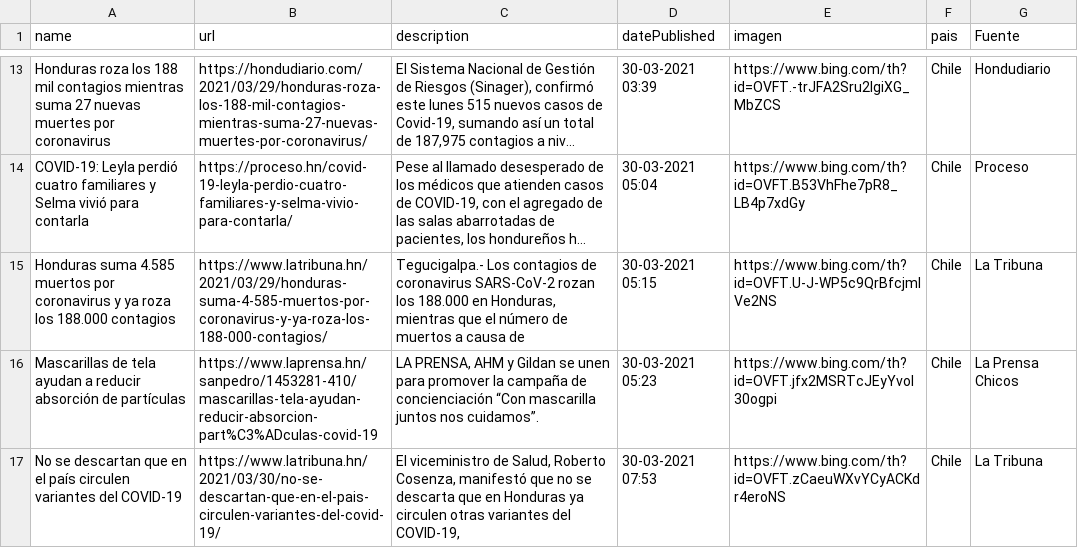
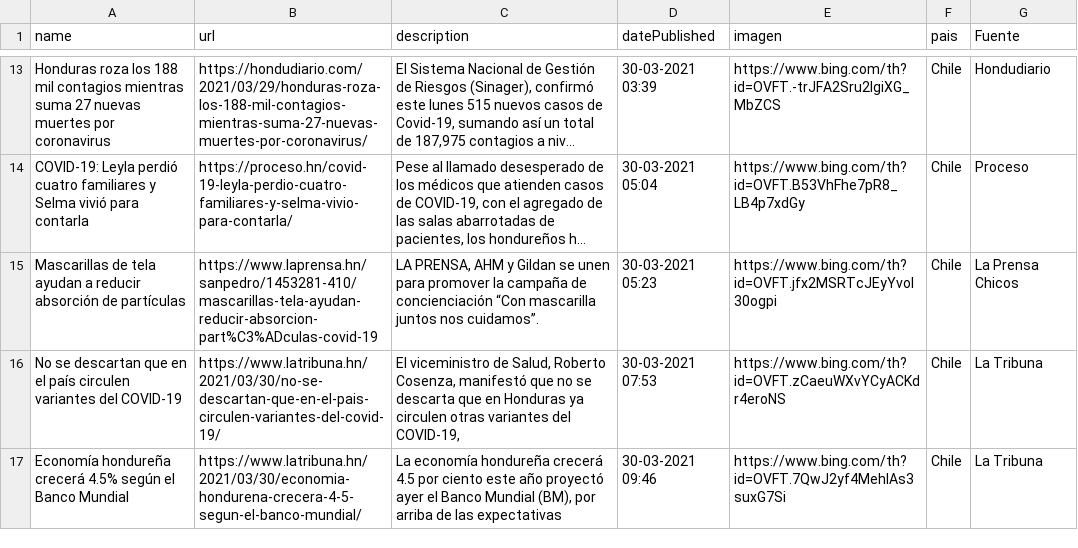
Before and after one commit to hectorflores329/github-actions_HN, a CSV file: Bing/News/Honduras.csv, drawn as a sheet; only a part is shown, gaps mark what is left out; long unchanged cells end in …; removed rows and columns are numbered as before the commit, all else as after; the diff names each change by its address in the sheet, - before the commit and + after, or states it on an @@ line.

Commit message:
Descargado archivos

```diff
--- a/Bing/News/Honduras.csv
+++ b/Bing/News/Honduras.csv
-row 15: Honduras suma 4.585 muertos por coronavirus y ya roza los 188.000 contagios | https://www.latribuna.hn/2021/03/29/honduras-suma-4-585-muertos-por-coronavirus-y-ya-roza-los-188-000-contagios/ | Tegucigalpa.- Los contagios de coronavirus SARS-CoV-2 rozan los 188.000 en Honduras, mientras que el número de muertos a causa de | 30-03-2021 05:15 | https://www.bing.com/th?id=OVFT.U-J-WP5c9QrBfcjmIVe2NS | Chile | La Tribuna
+row 17: Economía hondureña crecerá 4.5% según el Banco Mundial | https://www.latribuna.hn/2021/03/30/economia-hondurena-crecera-4-5-segun-el-banco-mundial/ | La economía hondureña crecerá 4.5 por ciento este año proyectó ayer el Banco Mundial (BM), por arriba de las expectativas | 30-03-2021 09:46 | https://www.bing.com/th?id=OVFT.7QwJ2yf4MehlAs3suxG7Si | Chile | La Tribuna
```
